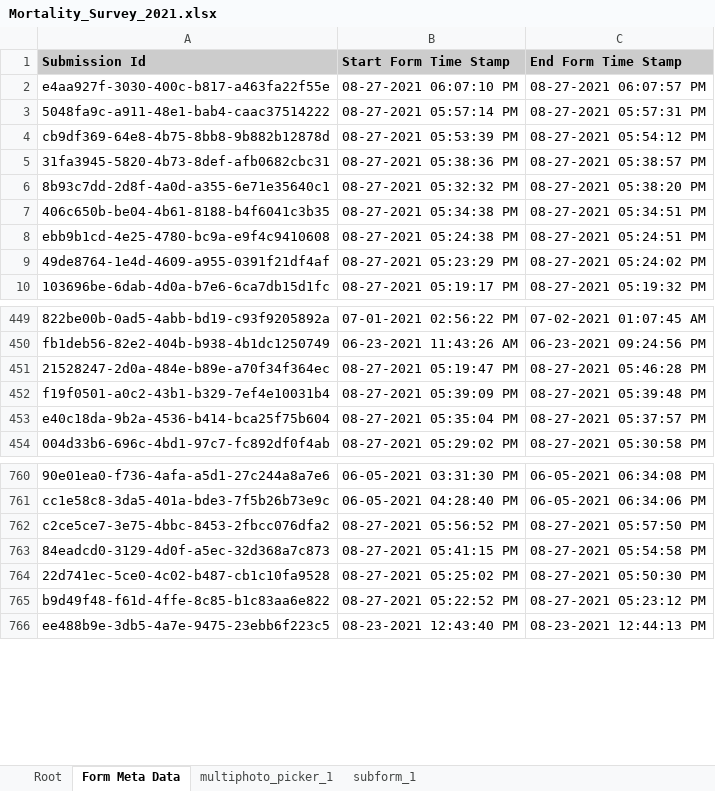
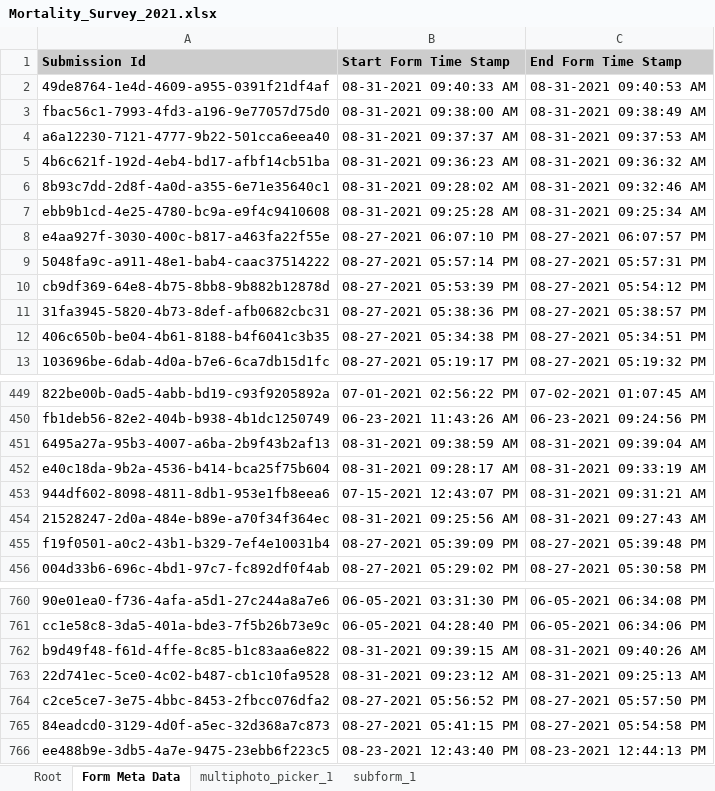
Before and after one commit to SCBI-ForestGEO/SCBImortality, an Excel workbook: raw_data/FFF_excel/Mortality_Survey_2021.xlsx, sheet Form Meta Data, drawn as a sheet; only a part is shown, gaps mark what is left out; values as stored, in another font and other column widths than the file's, no borders; removed rows and columns are numbered as before the commit, all else as after; the diff covers the shown part only; the diff names each change by its address in the sheet, - before the commit and + after, or states it on an @@ line.

Commit message:
duplicates removed from analyzed FFF file
@mageeluke , @ValentineHerr , I replaced the analyzed file with that with duplicates removed (see issue #48) and saved the one containing duplicates in the raw_data files as "Mortality_Survey_2021_duplicates included.xlsx"

Co-Authored-By: mageeluke <47282393+mageeluke@users.noreply.github.com>

```diff
--- a/raw_data/FFF_excel/Mortality_Survey_2021.xlsx (sheet Form Meta Data)
+++ b/raw_data/FFF_excel/Mortality_Survey_2021.xlsx (sheet Form Meta Data)
+row 2: 49de8764-1e4d-4609-a955-0391f21df4af | 08-31-2021 09:40:33 AM | 08-31-2021 09:40:53 AM
+row 3: fbac56c1-7993-4fd3-a196-9e77057d75d0 | 08-31-2021 09:38:00 AM | 08-31-2021 09:38:49 AM
+row 4: a6a12230-7121-4777-9b22-501cca6eea40 | 08-31-2021 09:37:37 AM | 08-31-2021 09:37:53 AM
+row 5: 4b6c621f-192d-4eb4-bd17-afbf14cb51ba | 08-31-2021 09:36:23 AM | 08-31-2021 09:36:32 AM
+row 6: 8b93c7dd-2d8f-4a0d-a355-6e71e35640c1 | 08-31-2021 09:28:02 AM | 08-31-2021 09:32:46 AM
+row 7: ebb9b1cd-4e25-4780-bc9a-e9f4c9410608 | 08-31-2021 09:25:28 AM | 08-31-2021 09:25:34 AM
-row 6: 8b93c7dd-2d8f-4a0d-a355-6e71e35640c1 | 08-27-2021 05:32:32 PM | 08-27-2021 05:38:20 PM
-row 8: ebb9b1cd-4e25-4780-bc9a-e9f4c9410608 | 08-27-2021 05:24:38 PM | 08-27-2021 05:24:51 PM
-row 9: 49de8764-1e4d-4609-a955-0391f21df4af | 08-27-2021 05:23:29 PM | 08-27-2021 05:24:02 PM
+row 451: 6495a27a-95b3-4007-a6ba-2b9f43b2af13 | 08-31-2021 09:38:59 AM | 08-31-2021 09:39:04 AM
+row 452: e40c18da-9b2a-4536-b414-bca25f75b604 | 08-31-2021 09:28:17 AM | 08-31-2021 09:33:19 AM
+row 453: 944df602-8098-4811-8db1-953e1fb8eea6 | 07-15-2021 12:43:07 PM | 08-31-2021 09:31:21 AM
-B454 (Start Form Time Stamp): 08-27-2021 05:19:47 PM
+B454 (Start Form Time Stamp): 08-31-2021 09:25:56 AM
-C454 (End Form Time Stamp): 08-27-2021 05:46:28 PM
+C454 (End Form Time Stamp): 08-31-2021 09:27:43 AM
-row 453: e40c18da-9b2a-4536-b414-bca25f75b604 | 08-27-2021 05:35:04 PM | 08-27-2021 05:37:57 PM
+row 762: b9d49f48-f61d-4ffe-8c85-b1c83aa6e822 | 08-31-2021 09:39:15 AM | 08-31-2021 09:40:26 AM
+row 763: 22d741ec-5ce0-4c02-b487-cb1c10fa9528 | 08-31-2021 09:23:12 AM | 08-31-2021 09:25:13 AM
-row 764: 22d741ec-5ce0-4c02-b487-cb1c10fa9528 | 08-27-2021 05:25:02 PM | 08-27-2021 05:50:30 PM
-row 765: b9d49f48-f61d-4ffe-8c85-b1c83aa6e822 | 08-27-2021 05:22:52 PM | 08-27-2021 05:23:12 PM
```
Also changed, not shown: 1 added row and 6 removed rows elsewhere in this sheet, sheet subform_1, sheet Root, sheet multiphoto_picker_1, 1 other file.
